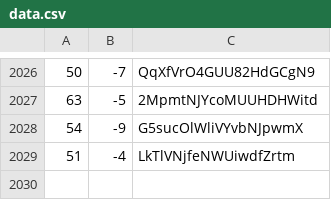
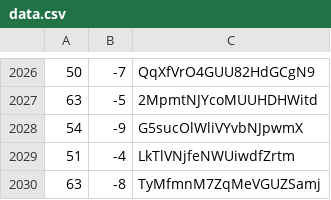
Before and after one commit to martinjc/action-and-map, a CSV file: web/data/data.csv, drawn as a sheet; only a part is shown, gaps mark what is left out; the diff names each change by its address in the sheet, - before the commit and + after, or states it on an @@ line.

Commit message:
update

```diff
--- a/web/data/data.csv
+++ b/web/data/data.csv
+row 2030: 63 | -8 | TyMfmnM7ZqMeVGUZSamj
```
